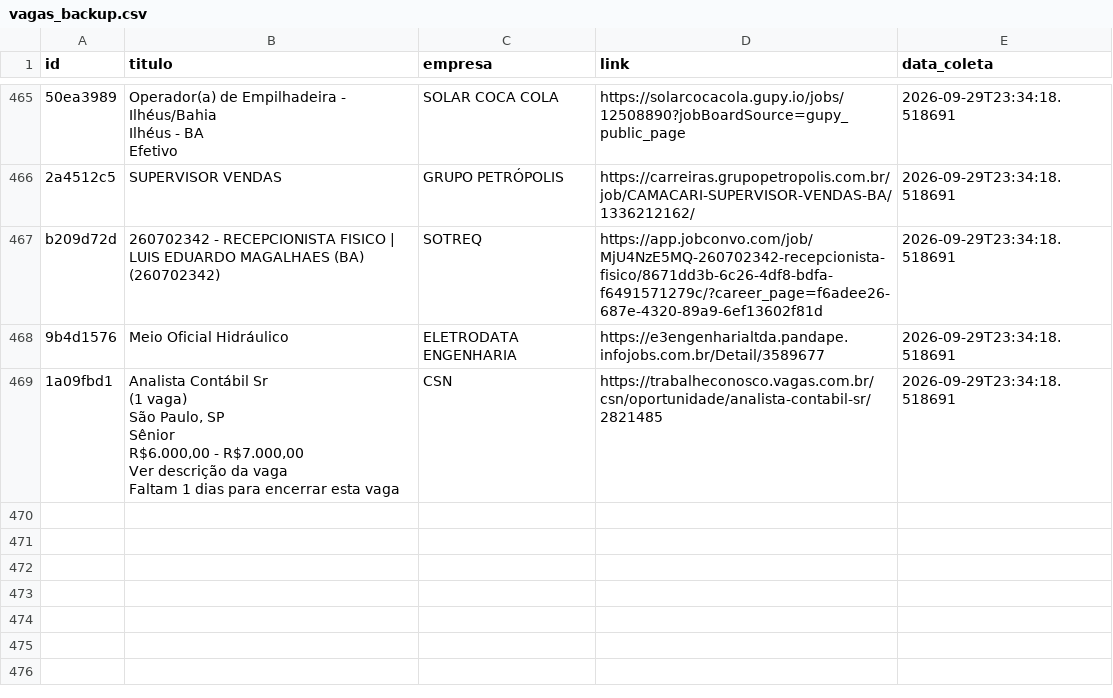
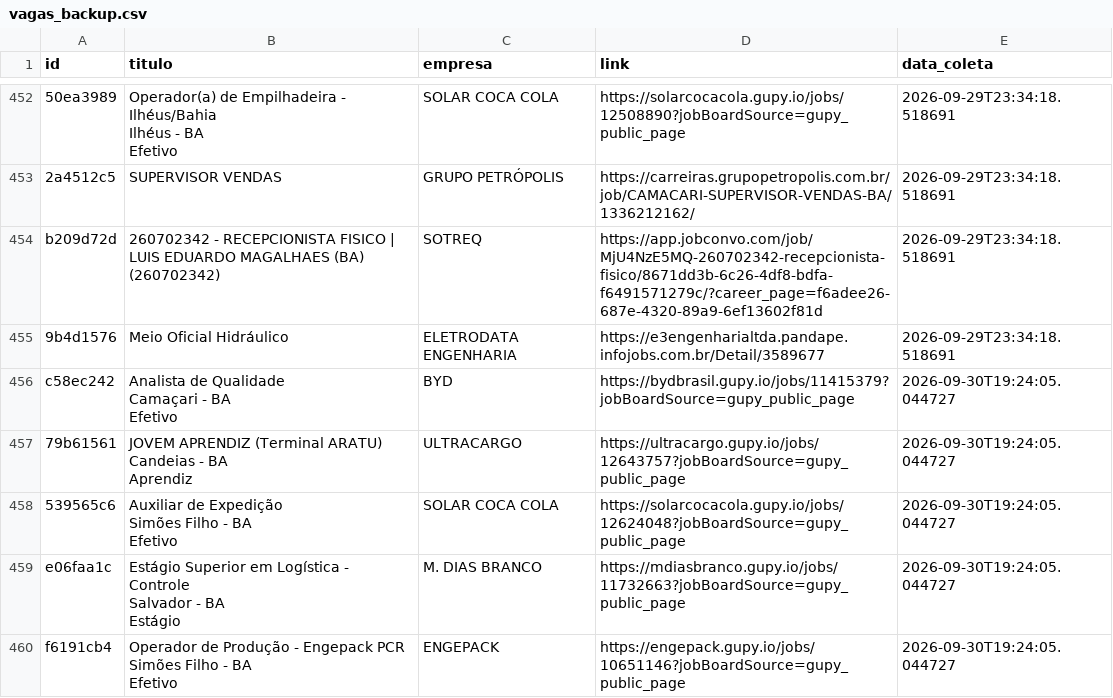
Before and after one commit to AndreyCarlos07/central-vagas, a CSV file: vagas_backup.csv, drawn as a sheet; only a part is shown, gaps mark what is left out; removed rows and columns are numbered as before the commit, all else as after; ↵ is a line break in a cell; the diff covers the shown part only; the diff names each change by its address in the sheet, - before the commit and + after, or states it on an @@ line.

Commit message:
Backup automático vagas.csv

```diff
--- a/vagas_backup.csv
+++ b/vagas_backup.csv
-row 469: 1a09fbd1 | Analista Contábil Sr ↵ (1 vaga) ↵ São Paulo, SP ↵ Sênior ↵ R$6.000,00 - R$7.000,00 ↵ Ver descrição da vaga ↵ Faltam 1 dias para encerrar esta vaga | CSN | https://trabalheconosco.vagas.com.br/csn/oportunidade/analista-contabil-sr/2821485 | 2026-09-29T23:34:18.518691
+row 456: c58ec242 | Analista de Qualidade ↵ Camaçari - BA ↵ Efetivo | BYD | https://bydbrasil.gupy.io/jobs/11415379?jobBoardSource=gupy_public_page | 2026-09-30T19:24:05.044727
+row 457: 79b61561 | JOVEM APRENDIZ (Terminal ARATU) ↵ Candeias - BA ↵ Aprendiz | ULTRACARGO | https://ultracargo.gupy.io/jobs/12643757?jobBoardSource=gupy_public_page | 2026-09-30T19:24:05.044727
+row 458: 539565c6 | Auxiliar de Expedição ↵ Simões Filho - BA ↵ Efetivo | SOLAR COCA COLA | https://solarcocacola.gupy.io/jobs/12624048?jobBoardSource=gupy_public_page | 2026-09-30T19:24:05.044727
+row 459: e06faa1c | Estágio Superior em Logística - Controle ↵ Salvador - BA ↵ Estágio | M. DIAS BRANCO | https://mdiasbranco.gupy.io/jobs/11732663?jobBoardSource=gupy_public_page | 2026-09-30T19:24:05.044727
+row 460: f6191cb4 | Operador de Produção - Engepack PCR ↵ Simões Filho - BA ↵ Efetivo | ENGEPACK | https://engepack.gupy.io/jobs/10651146?jobBoardSource=gupy_public_page | 2026-09-30T19:24:05.044727
```
Also changed, not shown: 6 added rows and 13 removed rows elsewhere in this file.
